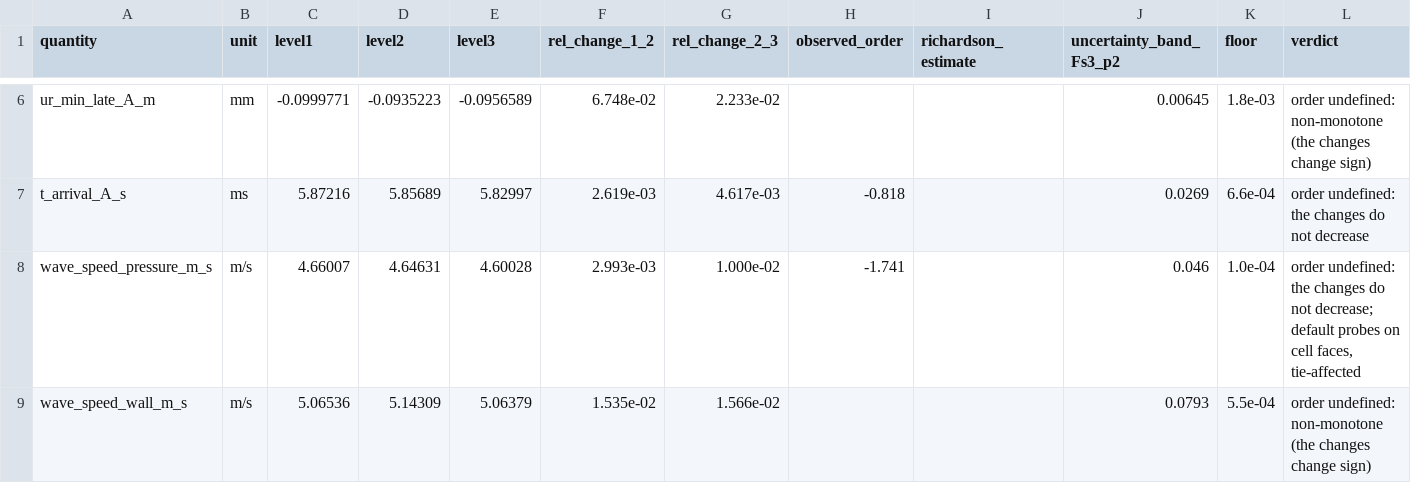
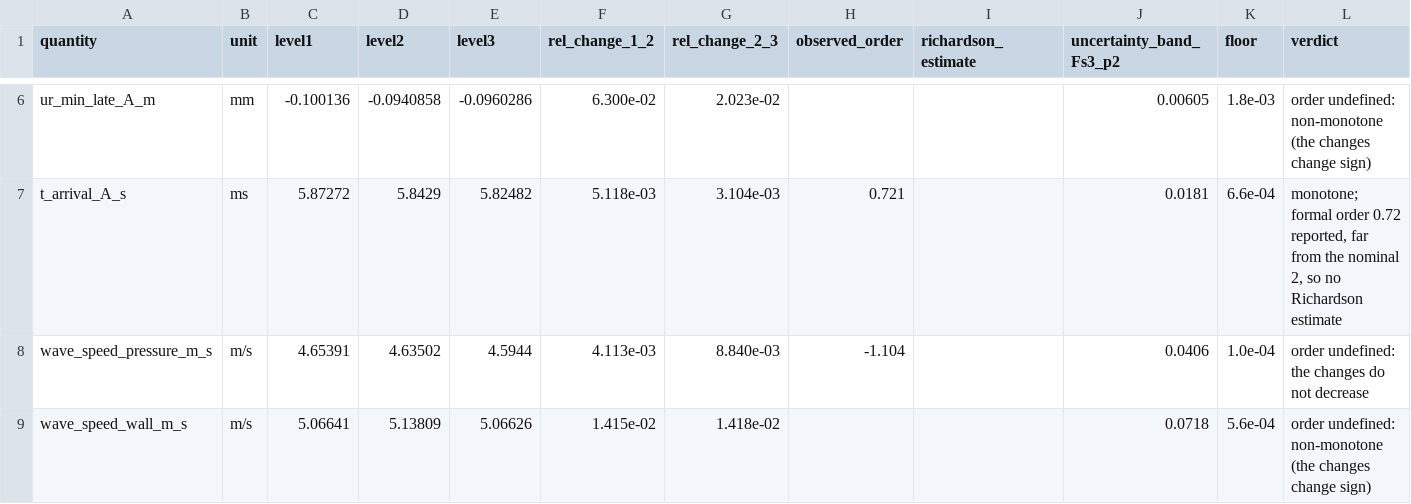
Before and after one commit to philipcardiff/paper-fsi-verification, a CSV file: paper-data/3dtube_level3_mesh_study.csv, drawn as a sheet; only a part is shown, gaps mark what is left out; the diff covers the shown part only; the diff names each change by its address in the sheet, - before the commit and + after, or states it on an @@ line.

```diff
--- a/paper-data/3dtube_level3_mesh_study.csv
+++ b/paper-data/3dtube_level3_mesh_study.csv
-C6 (level1): -0.0999771
+C6 (level1): -0.100136
-D6 (level2): -0.0935223
+D6 (level2): -0.0940858
-E6 (level3): -0.0956589
+E6 (level3): -0.0960286
-F6 (rel_change_1_2): 6.748e-02
+F6 (rel_change_1_2): 6.300e-02
-G6 (rel_change_2_3): 2.233e-02
+G6 (rel_change_2_3): 2.023e-02
-J6 (uncertainty_band_Fs3_p2): 0.00645
+J6 (uncertainty_band_Fs3_p2): 0.00605
-C7 (level1): 5.87216
+C7 (level1): 5.87272
-D7 (level2): 5.85689
+D7 (level2): 5.8429
-E7 (level3): 5.82997
+E7 (level3): 5.82482
-F7 (rel_change_1_2): 2.619e-03
+F7 (rel_change_1_2): 5.118e-03
-G7 (rel_change_2_3): 4.617e-03
+G7 (rel_change_2_3): 3.104e-03
-H7 (observed_order): -0.818
+H7 (observed_order): 0.721
-J7 (uncertainty_band_Fs3_p2): 0.0269
+J7 (uncertainty_band_Fs3_p2): 0.0181
-L7 (verdict): order undefined: the changes do not decrease
+L7 (verdict): monotone; formal order 0.72 reported, far from the nominal 2, so no Richardson estimate
-C8 (level1): 4.66007
+C8 (level1): 4.65391
-D8 (level2): 4.64631
+D8 (level2): 4.63502
-E8 (level3): 4.60028
+E8 (level3): 4.5944
-F8 (rel_change_1_2): 2.993e-03
+F8 (rel_change_1_2): 4.113e-03
-G8 (rel_change_2_3): 1.000e-02
+G8 (rel_change_2_3): 8.840e-03
-H8 (observed_order): -1.741
+H8 (observed_order): -1.104
-J8 (uncertainty_band_Fs3_p2): 0.046
+J8 (uncertainty_band_Fs3_p2): 0.0406
-L8 (verdict): …do not decrease; default probes on cell faces, tie-affected
+L8 (verdict): …do not decrease
-C9 (level1): 5.06536
+C9 (level1): 5.06641
-D9 (level2): 5.14309
+D9 (level2): 5.13809
-E9 (level3): 5.06379
+E9 (level3): 5.06626
-F9 (rel_change_1_2): 1.535e-02
+F9 (rel_change_1_2): 1.415e-02
-G9 (rel_change_2_3): 1.566e-02
+G9 (rel_change_2_3): 1.418e-02
-J9 (uncertainty_band_Fs3_p2): 0.0793
+J9 (uncertainty_band_Fs3_p2): 0.0718
-K9 (floor): 5.5e-04
+K9 (floor): 5.6e-04
```
Also changed, not shown: 38 edited cells elsewhere in this file, 1 other file.
